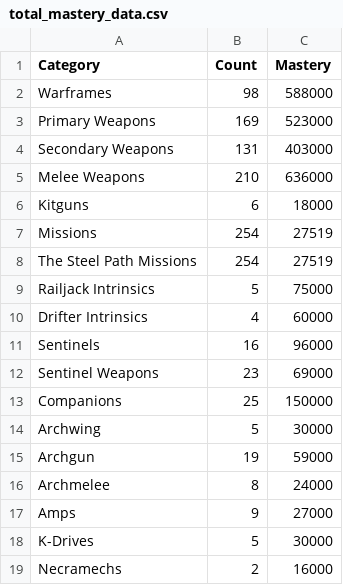
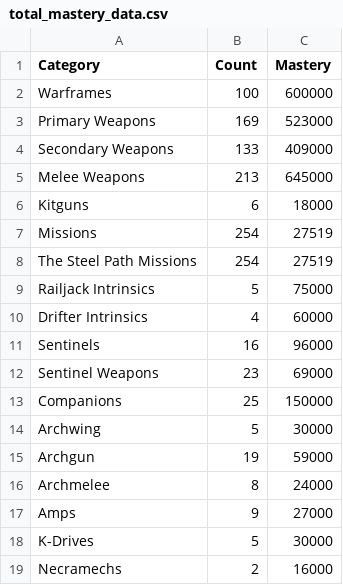
Before and after one commit to JLeFevre559/JleFevre559.github.io, a CSV file: total_mastery_data.csv, drawn as a sheet.

Commit message:
Protea Prime Mastery

```diff
--- a/total_mastery_data.csv
+++ b/total_mastery_data.csv
@@ -1,6 +1,6 @@
 Category,Count,Mastery
-Warframes,98,588000
+Warframes,100,600000
 Primary Weapons,169,523000
-Secondary Weapons,131,403000
-Melee Weapons,210,636000
+Secondary Weapons,133,409000
+Melee Weapons,213,645000
 Kitguns,6,18000
```
